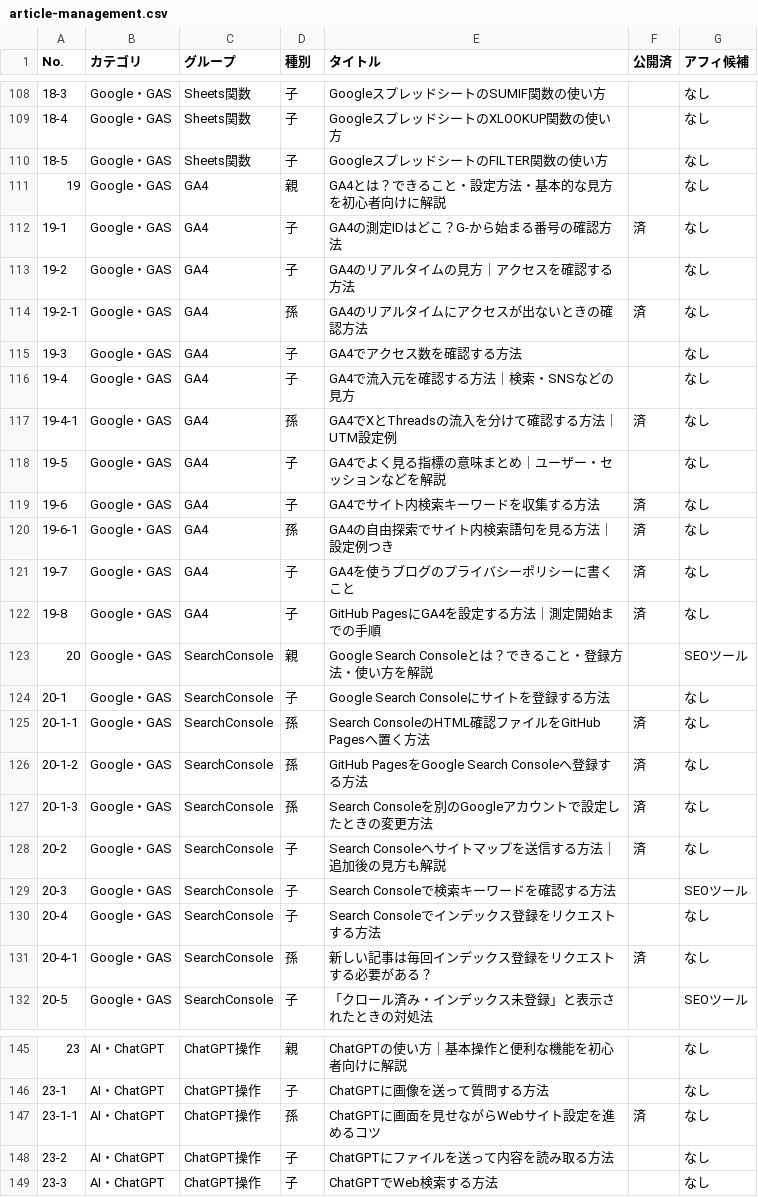
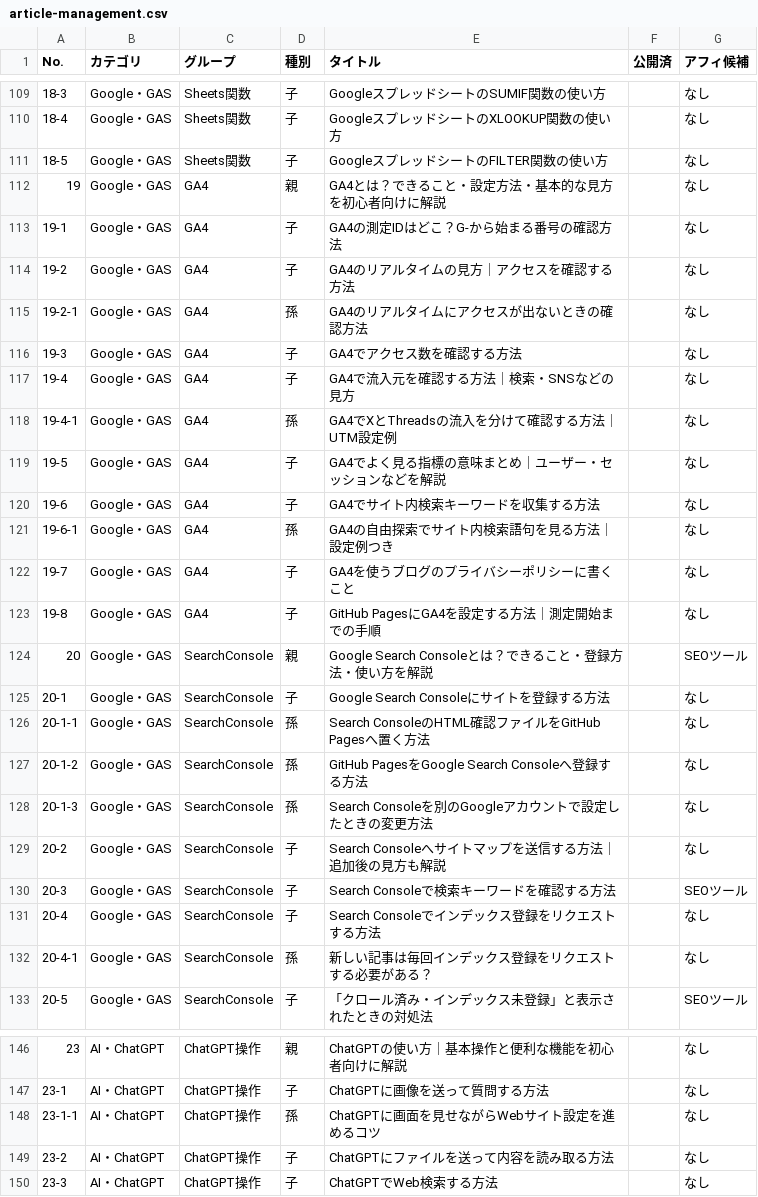
Before and after one commit to kamowakaru/wakarukamo, a CSV file: data/article-management.csv, drawn as a sheet; only a part is shown, gaps mark what is left out; the diff covers the shown part only.

```diff
--- a/data/article-management.csv
+++ b/data/article-management.csv
@@ -111,22 +112,22 @@
 19,Google・GAS,GA4,親,GA4とは？できること・設定方法・基本的な見方を初心者向けに解説,,なし
-19-1,Google・GAS,GA4,子,GA4の測定IDはどこ？G-から始まる番号の確認方法,済,なし
+19-1,Google・GAS,GA4,子,GA4の測定IDはどこ？G-から始まる番号の確認方法,,なし
 19-2,Google・GAS,GA4,子,GA4のリアルタイムの見方｜アクセスを確認する方法,,なし
-19-2-1,Google・GAS,GA4,孫,GA4のリアルタイムにアクセスが出ないときの確認方法,済,なし
+19-2-1,Google・GAS,GA4,孫,GA4のリアルタイムにアクセスが出ないときの確認方法,,なし
 19-3,Google・GAS,GA4,子,GA4でアクセス数を確認する方法,,なし
 19-4,Google・GAS,GA4,子,GA4で流入元を確認する方法｜検索・SNSなどの見方,,なし
-19-4-1,Google・GAS,GA4,孫,GA4でXとThreadsの流入を分けて確認する方法｜UTM設定例,済,なし
+19-4-1,Google・GAS,GA4,孫,GA4でXとThreadsの流入を分けて確認する方法｜UTM設定例,,なし
 19-5,Google・GAS,GA4,子,GA4でよく見る指標の意味まとめ｜ユーザー・セッションなどを解説,,なし
-19-6,Google・GAS,GA4,子,GA4でサイト内検索キーワードを収集する方法,済,なし
-19-6-1,Google・GAS,GA4,孫,GA4の自由探索でサイト内検索語句を見る方法｜設定例つき,済,なし
-19-7,Google・GAS,GA4,子,GA4を使うブログのプライバシーポリシーに書くこと,済,なし
-19-8,Google・GAS,GA4,子,GitHub PagesにGA4を設定する方法｜測定開始までの手順,済,なし
+19-6,Google・GAS,GA4,子,GA4でサイト内検索キーワードを収集する方法,,なし
+19-6-1,Google・GAS,GA4,孫,GA4の自由探索でサイト内検索語句を見る方法｜設定例つき,,なし
+19-7,Google・GAS,GA4,子,GA4を使うブログのプライバシーポリシーに書くこと,,なし
+19-8,Google・GAS,GA4,子,GitHub PagesにGA4を設定する方法｜測定開始までの手順,,なし
 20,Google・GAS,SearchConsole,親,Google Search Consoleとは？できること・登録方法・使い方を解説,,SEOツール
 20-1,Google・GAS,SearchConsole,子,Google Search Consoleにサイトを登録する方法,,なし
-20-1-1,Google・GAS,SearchConsole,孫,Search ConsoleのHTML確認ファイルをGitHub Pagesへ置く方法,済,なし
-20-1-2,Google・GAS,SearchConsole,孫,GitHub PagesをGoogle Search Consoleへ登録する方法,済,なし
-20-1-3,Google・GAS,SearchConsole,孫,Search Consoleを別のGoogleアカウントで設定したときの変更方法,済,なし
-20-2,Google・GAS,SearchConsole,子,Search Consoleへサイトマップを送信する方法｜追加後の見方も解説,済,なし
+20-1-1,Google・GAS,SearchConsole,孫,Search ConsoleのHTML確認ファイルをGitHub Pagesへ置く方法,,なし
+20-1-2,Google・GAS,SearchConsole,孫,GitHub PagesをGoogle Search Consoleへ登録する方法,,なし
+20-1-3,Google・GAS,SearchConsole,孫,Search Consoleを別のGoogleアカウントで設定したときの変更方法,,なし
+20-2,Google・GAS,SearchConsole,子,Search Consoleへサイトマップを送信する方法｜追加後の見方も解説,,なし
 20-3,Google・GAS,SearchConsole,子,Search Consoleで検索キーワードを確認する方法,,SEOツール
 20-4,Google・GAS,SearchConsole,子,Search Consoleでインデックス登録をリクエストする方法,,なし
-20-4-1,Google・GAS,SearchConsole,孫,新しい記事は毎回インデックス登録をリクエストする必要がある？,済,なし
+20-4-1,Google・GAS,SearchConsole,孫,新しい記事は毎回インデックス登録をリクエストする必要がある？,,なし
 20-5,Google・GAS,SearchConsole,子,「クロール済み・インデックス未登録」と表示されたときの対処法,,SEOツール
@@ -146,3 +147,3 @@
 23-1,AI・ChatGPT,ChatGPT操作,子,ChatGPTに画像を送って質問する方法,,なし
-23-1-1,AI・ChatGPT,ChatGPT操作,孫,ChatGPTに画面を見せながらWebサイト設定を進めるコツ,済,なし
+23-1-1,AI・ChatGPT,ChatGPT操作,孫,ChatGPTに画面を見せながらWebサイト設定を進めるコツ,,なし
 23-2,AI・ChatGPT,ChatGPT操作,子,ChatGPTにファイルを送って内容を読み取る方法,,なし
```
Also changed, not shown: 12 added rows and 16 edited cells elsewhere in this file, data/analytics-pageviews.csv, 18 other files.
